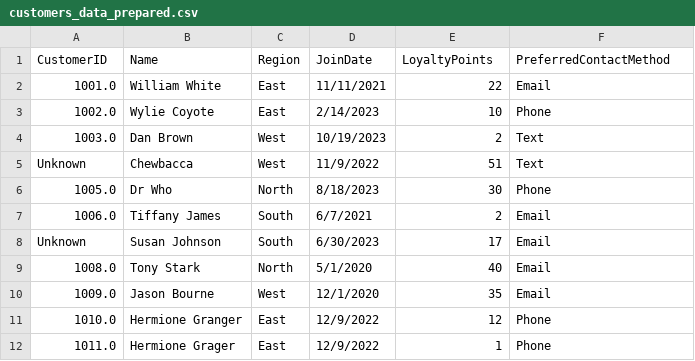
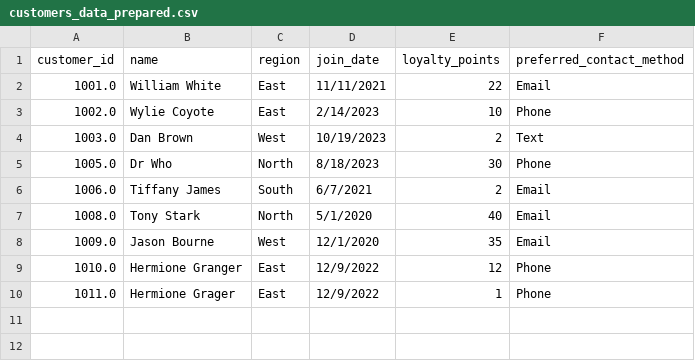
Before and after one commit to bjdawson23/smart-store-branton, a CSV file: data/prepared/customers_data_prepared.csv, drawn as a sheet.

```diff
--- a/data/prepared/customers_data_prepared.csv
+++ b/data/prepared/customers_data_prepared.csv
@@ -1,2 +1,2 @@
-CustomerID,Name,Region,JoinDate,LoyaltyPoints,PreferredContactMethod
+customer_id,name,region,join_date,loyalty_points,preferred_contact_method
 1001.0,William White,East,11/11/2021,22,Email
@@ -4,6 +4,4 @@ CustomerID,Name,Region,JoinDate,LoyaltyPoints,PreferredContactMethod
 1003.0,Dan Brown,West,10/19/2023,2,Text
-Unknown,Chewbacca,West,11/9/2022,51,Text
 1005.0,Dr Who,North,8/18/2023,30,Phone
 1006.0,Tiffany James,South,6/7/2021,2,Email
-Unknown,Susan Johnson,South,6/30/2023,17,Email
 1008.0,Tony Stark,North,5/1/2020,40,Email
```
Also changed, not shown: data/prepared/products_data_prepared.csv, data/prepared/sales_data_prepared.csv, 12 other files.
